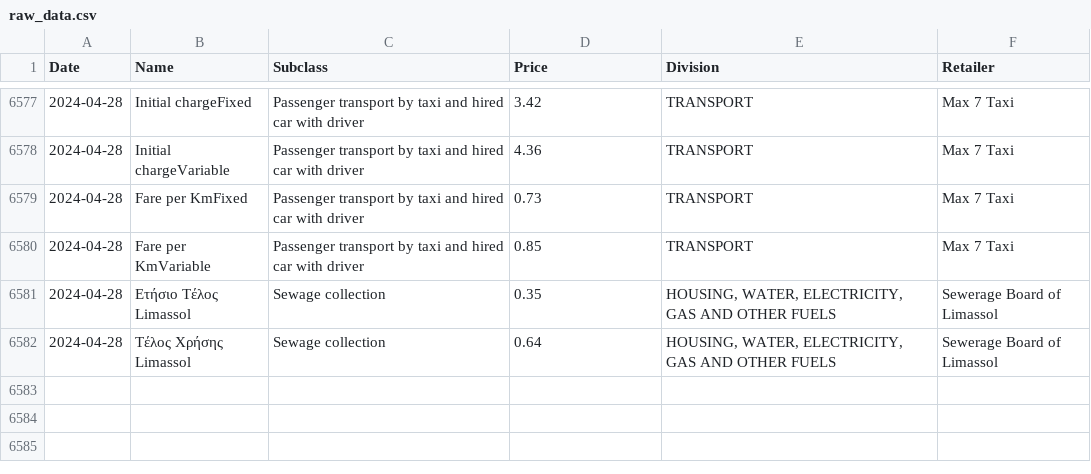
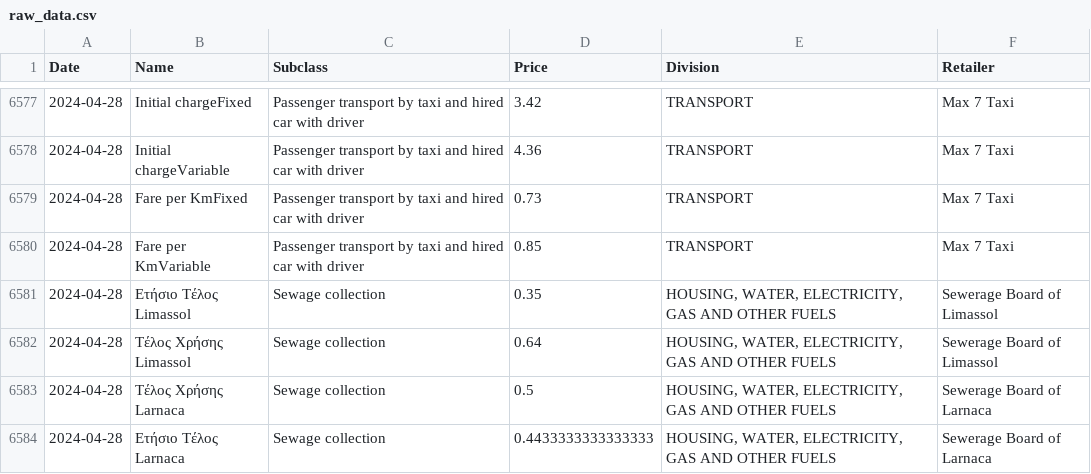
Before and after one commit to kvitalis/CyBPP, a CSV file: Datasets/raw_data.csv, drawn as a sheet; only a part is shown, gaps mark what is left out; the diff names each change by its address in the sheet, - before the commit and + after, or states it on an @@ line.

Commit message:
Update raw_data.csv

```diff
--- a/Datasets/raw_data.csv
+++ b/Datasets/raw_data.csv
+row 6583: 2024-04-28 | Τέλος Χρήσης Larnaca | Sewage collection | 0.5 | HOUSING, WATER, ELECTRICITY, GAS AND OTHER FUELS | Sewerage Board of Larnaca
+row 6584: 2024-04-28 | Ετήσιο Τέλος Larnaca | Sewage collection | 0.4433333333333333 | HOUSING, WATER, ELECTRICITY, GAS AND OTHER FUELS | Sewerage Board of Larnaca
```
